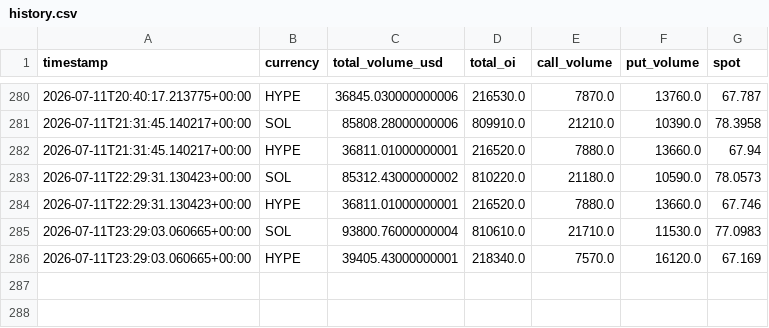
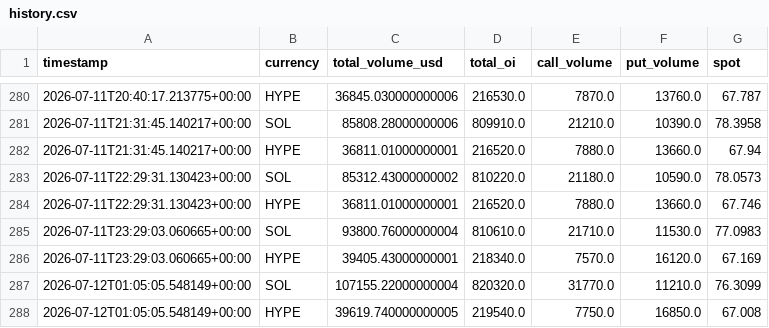
Before and after one commit to tunceryazgan/deribit-options-tracker-, a CSV file: data/history.csv, drawn as a sheet; only a part is shown, gaps mark what is left out.

```diff
--- a/data/history.csv
+++ b/data/history.csv
@@ -286 +286,3 @@ timestamp,currency,total_volume_usd,total_oi,call_volume,put_volume,spot
 2026-07-11T23:29:03.060665+00:00,HYPE,39405.43000000001,218340.0,7570.0,16120.0,67.169
+2026-07-12T01:05:05.548149+00:00,SOL,107155.22000000004,820320.0,31770.0,11210.0,76.3099
+2026-07-12T01:05:05.548149+00:00,HYPE,39619.740000000005,219540.0,7750.0,16850.0,67.008
```
Also changed, not shown: 1 other file.
